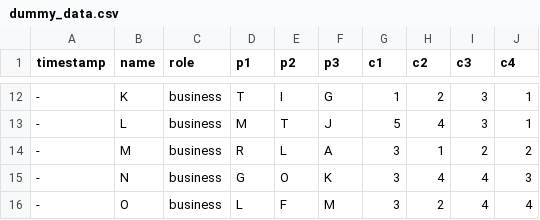
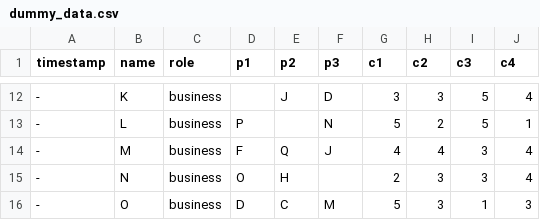
Before and after one commit to EstebanVPrado/Team-Optimization, a CSV file: dummy_data.csv, drawn as a sheet; only a part is shown, gaps mark what is left out; the diff covers the shown part only.

```diff
--- a/dummy_data.csv
+++ b/dummy_data.csv
@@ -12,5 +12,5 @@ timestamp,name,role,p1,p2,p3,c1,c2,c3,c4
--,K,business,T,I,G,1,2,3,1
--,L,business,M,T,J,5,4,3,1
--,M,business,R,L,A,3,1,2,2
--,N,business,G,O,K,3,4,4,3
--,O,business,L,F,M,3,2,4,4
+-,K,business,,J,D,3,3,5,4
+-,L,business,P,,N,5,2,5,1
+-,M,business,F,Q,J,4,4,3,4
+-,N,business,O,H,,2,3,3,4
+-,O,business,D,C,M,5,3,1,3
```
Also changed, not shown: 92 edited cells elsewhere in this file, 6 other files.
